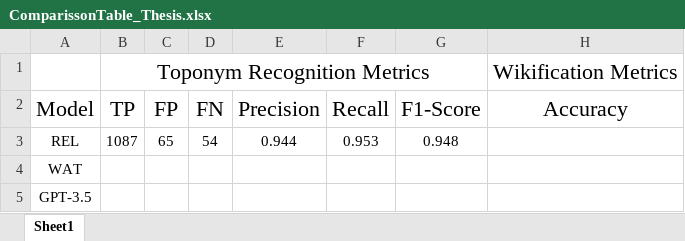
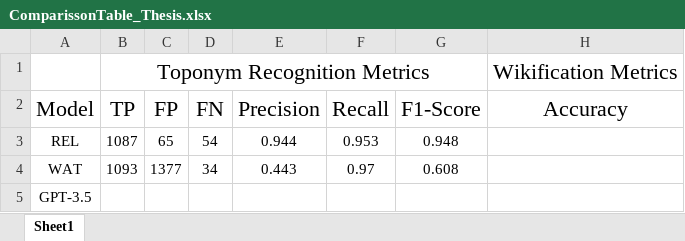
Before and after one commit to StratosKakalis/Thesis, an Excel workbook: ComparissonTable_Thesis.xlsx, sheet Sheet1, drawn as a sheet; values as stored, in another font and other column widths than the file's, no borders; the diff names each change by its address in the sheet, - before the commit and + after, or states it on an @@ line.

```diff
--- a/ComparissonTable_Thesis.xlsx (sheet Sheet1)
+++ b/ComparissonTable_Thesis.xlsx (sheet Sheet1)
-B4 (TP): (empty)
+B4 (TP): 1093
-C4 (FP): (empty)
+C4 (FP): 1377
-D4 (FN): (empty)
+D4 (FN): 34
-E4 (Precision): (empty)
+E4 (Precision): 0.443
-F4 (Recall): (empty)
+F4 (Recall): 0.97
-G4 (F1-Score): (empty)
+G4 (F1-Score): 0.608
```
